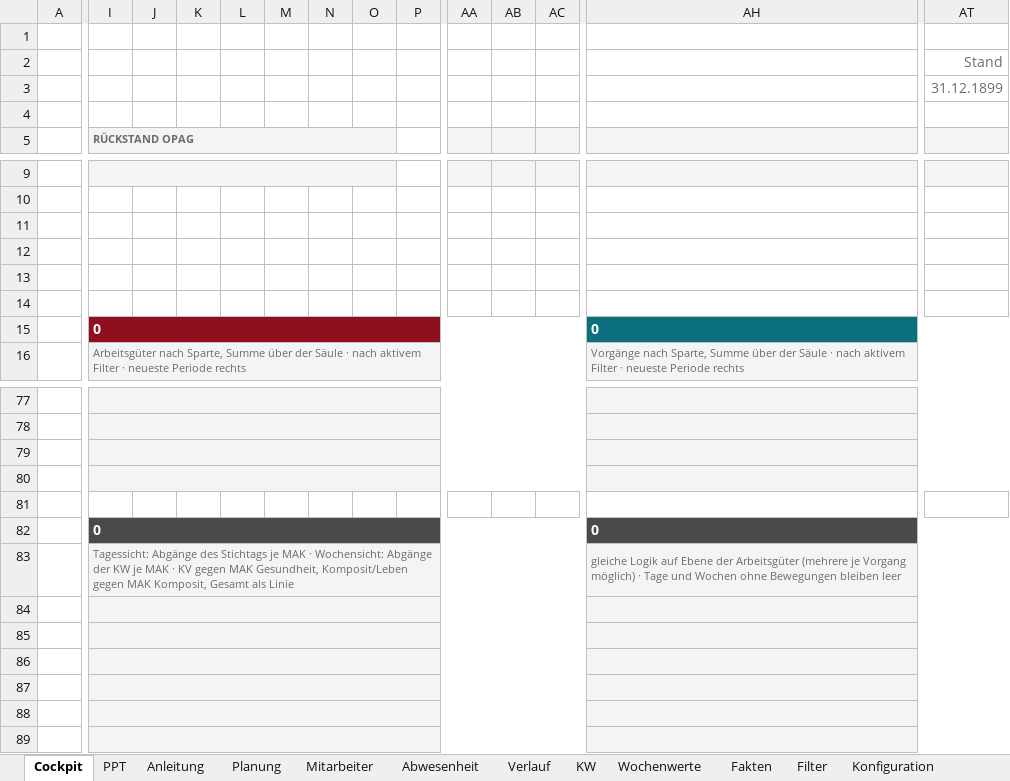
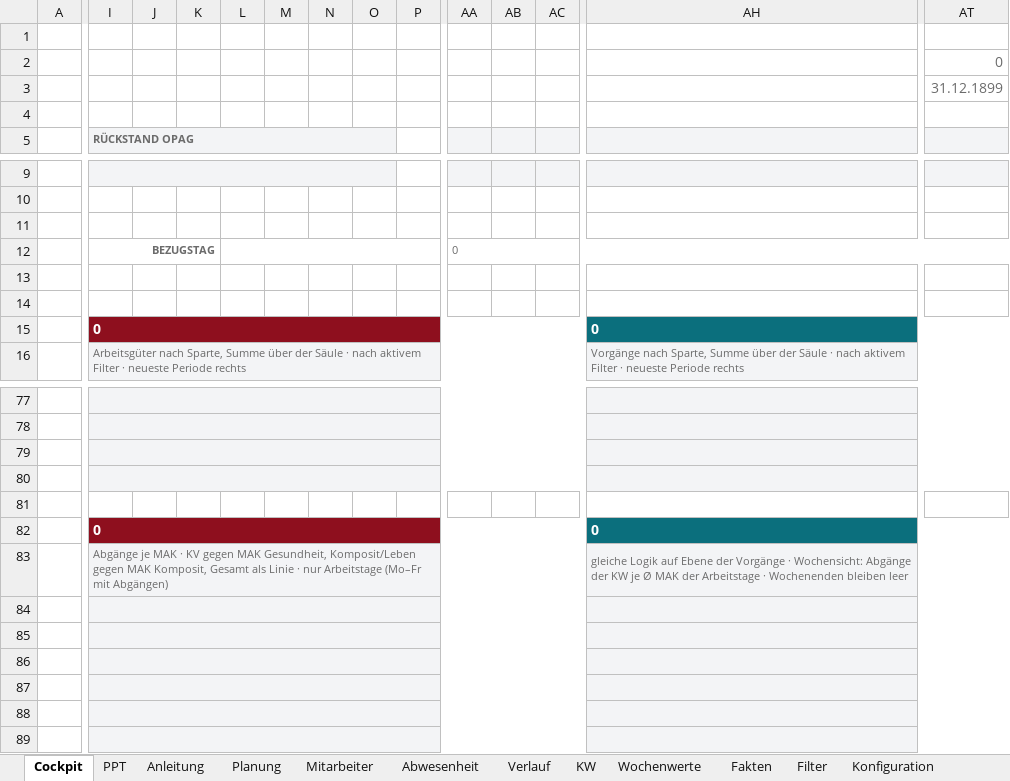
Before and after one commit to brenneisen-e/emailimport, an Excel workbook: bue-reporting/BUE_Reporting_Master.xlsm, sheet Cockpit, drawn as a sheet; only a part is shown, gaps mark what is left out; values as stored, in another font and other column widths than the file's, no borders; charts and pictures and conditional formats not drawn; removed rows and columns are numbered as before the commit, all else as after; rows hold the shown columns only; the diff covers the shown part only; the diff names each change by its address in the sheet, - before the commit and + after, or states it on an @@ line.

```diff
--- a/bue-reporting/BUE_Reporting_Master.xlsm (sheet Cockpit)
+++ b/bue-reporting/BUE_Reporting_Master.xlsm (sheet Cockpit)
-AT2: Stand
+AT2: 0
-row 12: (empty)
+row 12:  | BEZUGSTAG |  |  |  |  |  |  |  | 0
+I12:K12 merged
+L12:P12 merged
+AA12:AZ12 merged
-I82:AC82 fill: #4A4A4A
+I82:AC82 fill: #8E0F1E
-AH82:AT82 fill: #4A4A4A
+AH82:AT82 fill: #0B6F7D
-row 83:  | Tagessicht: Abgänge des Stichtags je MAK · Wochensicht: Abgänge der KW je MAK · KV gegen MAK Gesundheit, Komposit/Leben gegen MAK Komposit, Gesamt als Linie |  |  |  |  |  |  |  |  |  |  | gleiche Logik auf Ebene der Arbeitsgüter (mehrere je Vorgang möglich) · Tage und Wochen ohne Bewegungen bleiben leer
+row 83:  | Abgänge je MAK · KV gegen MAK Gesundheit, Komposit/Leben gegen MAK Komposit, Gesamt als Linie · nur Arbeitstage (Mo–Fr mit Abgängen) |  |  |  |  |  |  |  |  |  |  | gleiche Logik auf Ebene der Vorgänge · Wochensicht: Abgänge der KW je Ø MAK der Arbeitstage · Wochenenden bleiben leer
```
Also changed, not shown: cell formats elsewhere in this sheet, sheet Diagrammdaten, sheet Konfiguration, sheet Filter, sheet Anleitung, sheet Verlauf, sheet KW, 1 more sheet, formulas that keep their value, charts or pictures, 4 other files.
